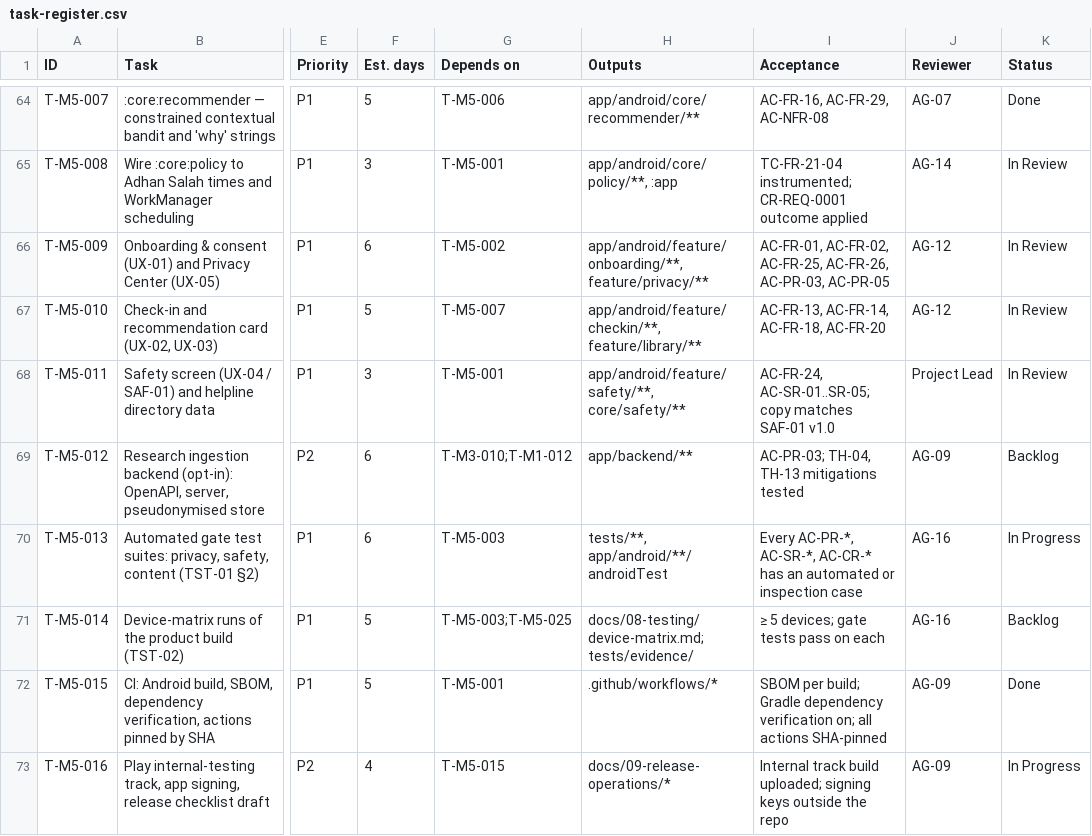
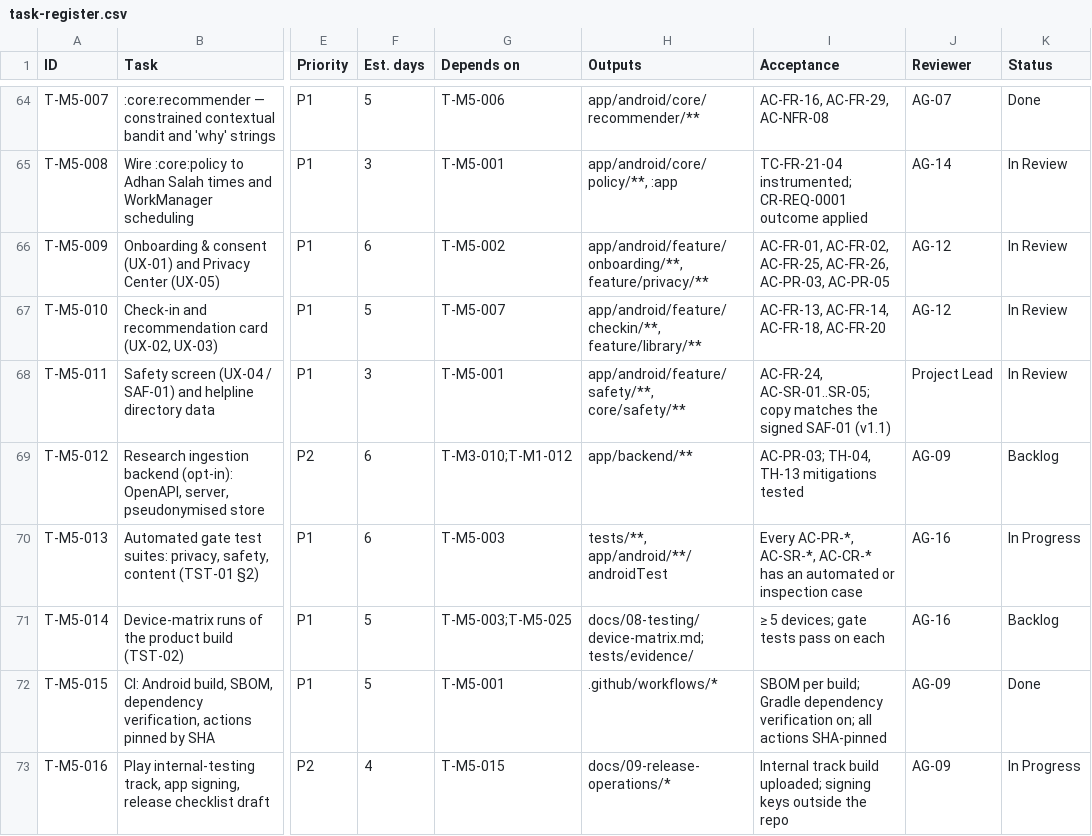
Before and after one commit to musam8831/BCSR, a CSV file: docs/10-project-management/task-register.csv, drawn as a sheet; only a part is shown, gaps mark what is left out; the diff names each change by its address in the sheet, - before the commit and + after, or states it on an @@ line.

```diff
--- a/docs/10-project-management/task-register.csv
+++ b/docs/10-project-management/task-register.csv
-I68 (Acceptance): …copy matches SAF-01 v1.0
+I68 (Acceptance): …copy matches the signed SAF-01 (v1.1)
```
Also changed, not shown: 5 other files.
